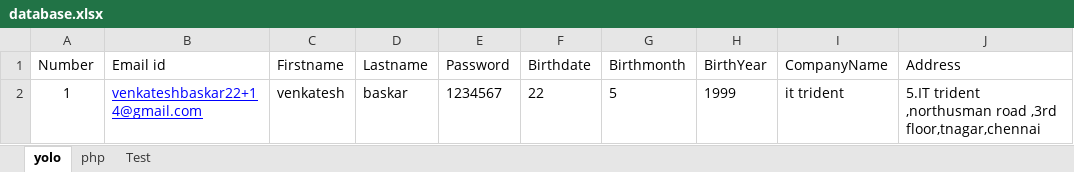
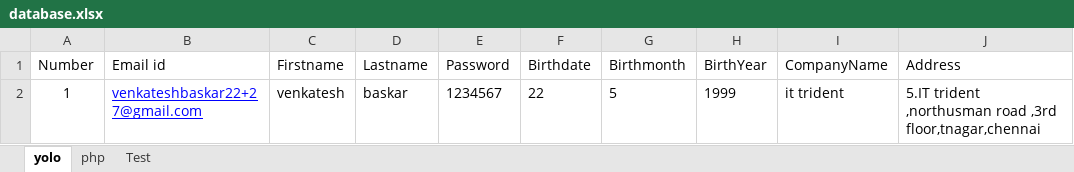
Before and after one commit to AroonSachin/Sucide_Squad_Automation_Repo, an Excel workbook: src/main/java/resources/excelsheet/database.xlsx, sheet yolo, drawn as a sheet; only a part is shown; values as stored, in another font and other column widths than the file's, no borders; the diff names each change by its address in the sheet, - before the commit and + after, or states it on an @@ line.

```diff
--- a/src/main/java/resources/excelsheet/database.xlsx (sheet yolo)
+++ b/src/main/java/resources/excelsheet/database.xlsx (sheet yolo)
-B2 (Email id): venkateshbaskar22+14@gmail.com
+B2 (Email id): venkateshbaskar22+27@gmail.com
```
Also changed, not shown: 4 other files.
